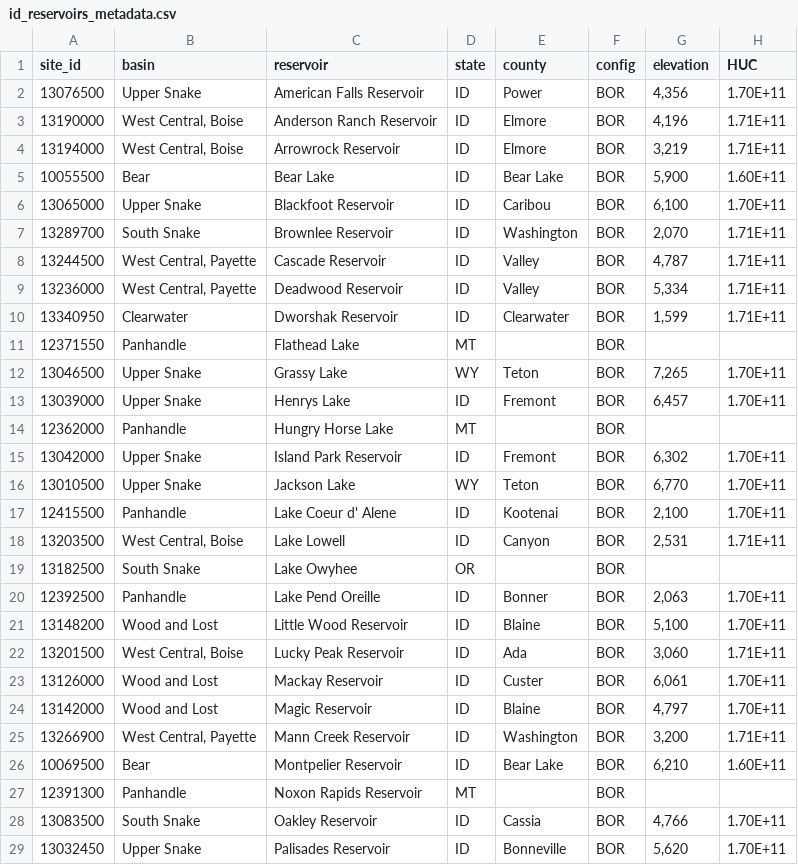
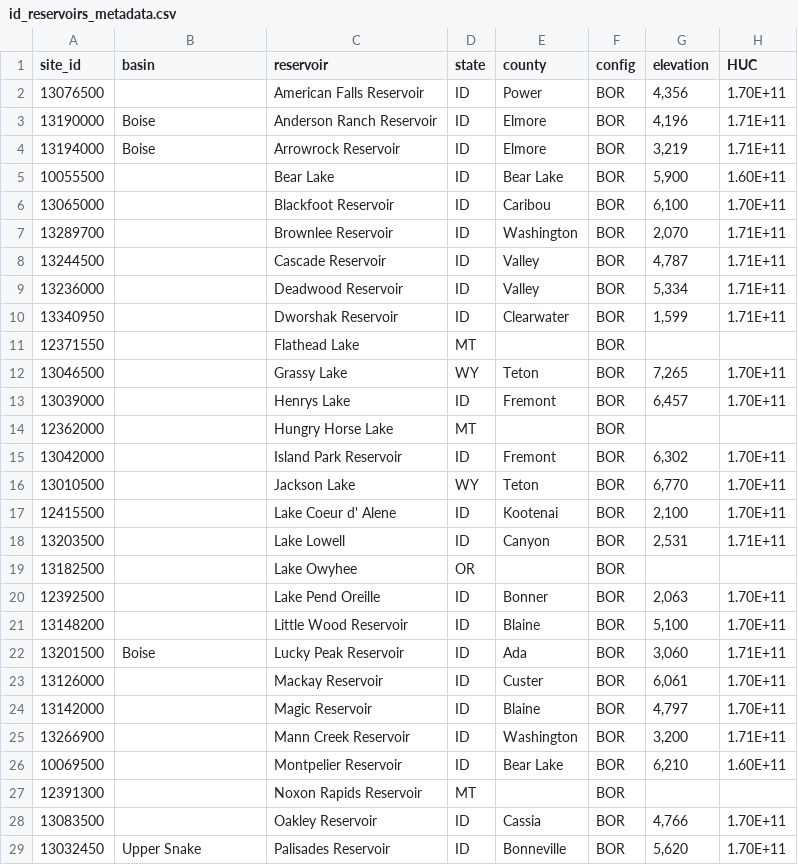
Before and after one commit to nrcs-idaho-snow-survey/static_files, a CSV file: id_reservoirs_metadata.csv, drawn as a sheet; only a part is shown; the diff covers the shown part only.

Commit message:
Remove basin associations to reflect only how they are being used in the WSOR

```diff
--- a/id_reservoirs_metadata.csv
+++ b/id_reservoirs_metadata.csv
@@ -1,29 +1,29 @@
 site_id,basin,reservoir,state,county,config,elevation,HUC
-13076500,Upper Snake,American Falls Reservoir,ID,Power,BOR,"4,356",1.70E+11
-13190000,"West Central, Boise",Anderson Ranch Reservoir,ID,Elmore,BOR,"4,196",1.71E+11
-13194000,"West Central, Boise",Arrowrock Reservoir,ID,Elmore,BOR,"3,219",1.71E+11
-10055500,Bear,Bear Lake,ID,Bear Lake,BOR,"5,900",1.60E+11
-13065000,Upper Snake,Blackfoot Reservoir,ID,Caribou,BOR,"6,100",1.70E+11
-13289700,South Snake,Brownlee Reservoir,ID,Washington,BOR,"2,070",1.71E+11
-13244500,"West Central, Payette",Cascade Reservoir,ID,Valley,BOR,"4,787",1.71E+11
-13236000,"West Central, Payette",Deadwood Reservoir,ID,Valley,BOR,"5,334",1.71E+11
-13340950,Clearwater,Dworshak Reservoir,ID,Clearwater,BOR,"1,599",1.71E+11
-12371550,Panhandle,Flathead Lake,MT,,BOR,,
-13046500,Upper Snake,Grassy Lake,WY,Teton,BOR,"7,265",1.70E+11
-13039000,Upper Snake,Henrys Lake,ID,Fremont,BOR,"6,457",1.70E+11
-12362000,Panhandle,Hungry Horse Lake,MT,,BOR,,
-13042000,Upper Snake,Island Park Reservoir,ID,Fremont,BOR,"6,302",1.70E+11
-13010500,Upper Snake,Jackson Lake,WY,Teton,BOR,"6,770",1.70E+11
-12415500,Panhandle,Lake Coeur d' Alene,ID,Kootenai,BOR,"2,100",1.70E+11
-13203500,"West Central, Boise",Lake Lowell,ID,Canyon,BOR,"2,531",1.71E+11
-13182500,South Snake,Lake Owyhee,OR,,BOR,,
-12392500,Panhandle,Lake Pend Oreille,ID,Bonner,BOR,"2,063",1.70E+11
-13148200,Wood and Lost,Little Wood Reservoir,ID,Blaine,BOR,"5,100",1.70E+11
-13201500,"West Central, Boise",Lucky Peak Reservoir,ID,Ada,BOR,"3,060",1.71E+11
-13126000,Wood and Lost,Mackay Reservoir,ID,Custer,BOR,"6,061",1.70E+11
-13142000,Wood and Lost,Magic Reservoir,ID,Blaine,BOR,"4,797",1.70E+11
-13266900,"West Central, Payette",Mann Creek Reservoir,ID,Washington,BOR,"3,200",1.71E+11
-10069500,Bear,Montpelier Reservoir,ID,Bear Lake,BOR,"6,210",1.60E+11
-12391300,Panhandle,Noxon Rapids Reservoir,MT,,BOR,,
-13083500,South Snake,Oakley Reservoir,ID,Cassia,BOR,"4,766",1.70E+11
+13076500,,American Falls Reservoir,ID,Power,BOR,"4,356",1.70E+11
+13190000,Boise,Anderson Ranch Reservoir,ID,Elmore,BOR,"4,196",1.71E+11
+13194000,Boise,Arrowrock Reservoir,ID,Elmore,BOR,"3,219",1.71E+11
+10055500,,Bear Lake,ID,Bear Lake,BOR,"5,900",1.60E+11
+13065000,,Blackfoot Reservoir,ID,Caribou,BOR,"6,100",1.70E+11
+13289700,,Brownlee Reservoir,ID,Washington,BOR,"2,070",1.71E+11
+13244500,,Cascade Reservoir,ID,Valley,BOR,"4,787",1.71E+11
+13236000,,Deadwood Reservoir,ID,Valley,BOR,"5,334",1.71E+11
+13340950,,Dworshak Reservoir,ID,Clearwater,BOR,"1,599",1.71E+11
+12371550,,Flathead Lake,MT,,BOR,,
+13046500,,Grassy Lake,WY,Teton,BOR,"7,265",1.70E+11
+13039000,,Henrys Lake,ID,Fremont,BOR,"6,457",1.70E+11
+12362000,,Hungry Horse Lake,MT,,BOR,,
+13042000,,Island Park Reservoir,ID,Fremont,BOR,"6,302",1.70E+11
+13010500,,Jackson Lake,WY,Teton,BOR,"6,770",1.70E+11
+12415500,,Lake Coeur d' Alene,ID,Kootenai,BOR,"2,100",1.70E+11
+13203500,,Lake Lowell,ID,Canyon,BOR,"2,531",1.71E+11
+13182500,,Lake Owyhee,OR,,BOR,,
+12392500,,Lake Pend Oreille,ID,Bonner,BOR,"2,063",1.70E+11
+13148200,,Little Wood Reservoir,ID,Blaine,BOR,"5,100",1.70E+11
+13201500,Boise,Lucky Peak Reservoir,ID,Ada,BOR,"3,060",1.71E+11
+13126000,,Mackay Reservoir,ID,Custer,BOR,"6,061",1.70E+11
+13142000,,Magic Reservoir,ID,Blaine,BOR,"4,797",1.70E+11
+13266900,,Mann Creek Reservoir,ID,Washington,BOR,"3,200",1.71E+11
+10069500,,Montpelier Reservoir,ID,Bear Lake,BOR,"6,210",1.60E+11
+12391300,,Noxon Rapids Reservoir,MT,,BOR,,
+13083500,,Oakley Reservoir,ID,Cassia,BOR,"4,766",1.70E+11
 13032450,Upper Snake,Palisades Reservoir,ID,Bonneville,BOR,"5,620",1.70E+11
```
Also changed, not shown: 3 edited cells elsewhere in this file.
